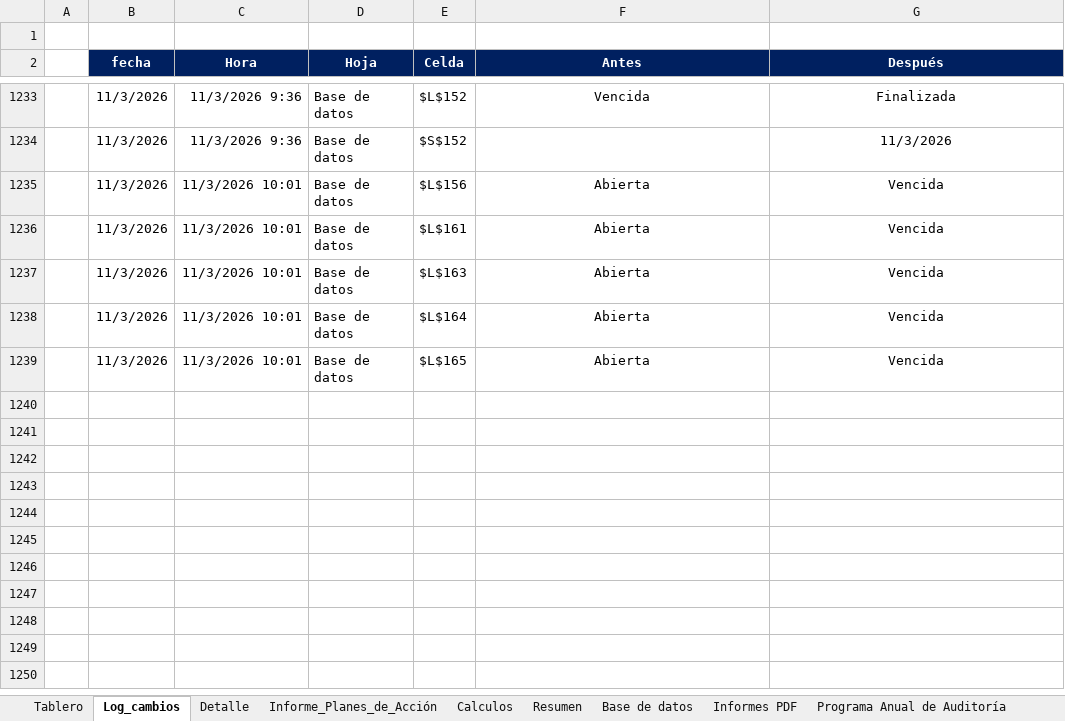
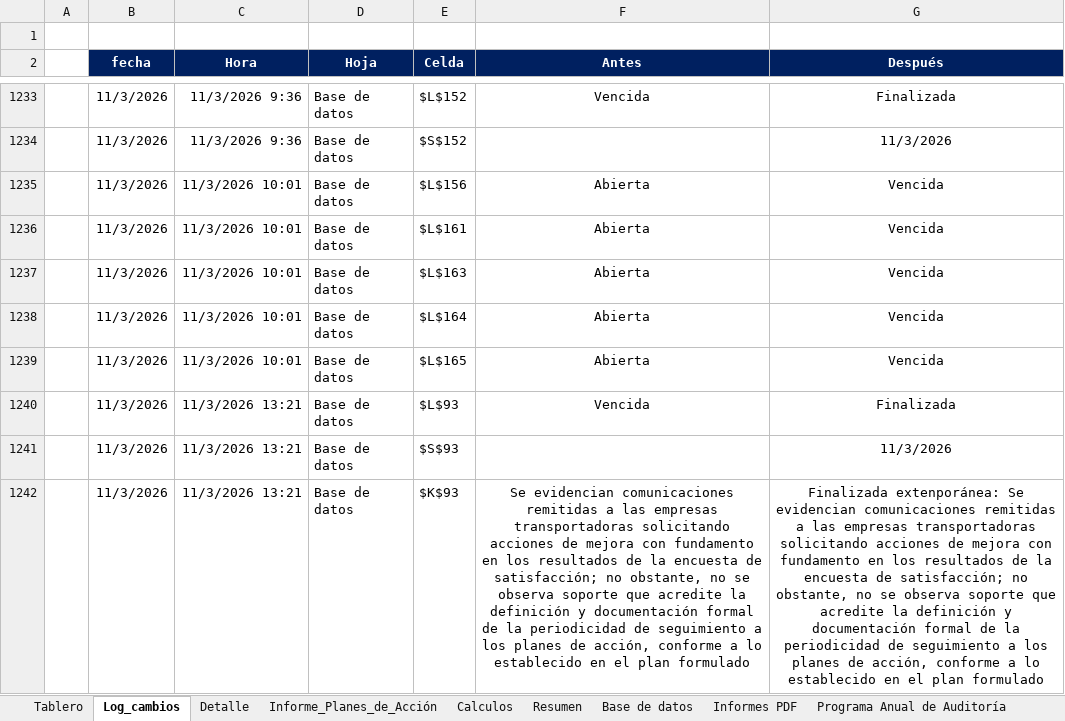
Before and after one commit to diego12vas-cmd/tableros-control, an Excel workbook: TABLERO_PA_AI.xlsm, sheet Log_cambios, drawn as a sheet; only a part is shown, gaps mark what is left out; values as stored, in another font and other column widths than the file's, no borders; charts and pictures not drawn; the diff covers the shown part only; the diff names each change by its address in the sheet, - before the commit and + after, or states it on an @@ line.

```diff
--- a/TABLERO_PA_AI.xlsm (sheet Log_cambios)
+++ b/TABLERO_PA_AI.xlsm (sheet Log_cambios)
+row 1240:  | 11/3/2026 | 11/3/2026 13:21 | Base de datos | $L$93 | Vencida | Finalizada
+row 1241:  | 11/3/2026 | 11/3/2026 13:21 | Base de datos | $S$93 |  | 11/3/2026
+row 1242:  | 11/3/2026 | 11/3/2026 13:21 | Base de datos | $K$93 | Se evidencian comunicaciones remitidas a las empresas transportadoras solicitando acciones de mejora con fundamento en los resultados de la encuesta de satisfacción; no obstante, no se observa soporte que acredite la definición y documentación formal de la periodicidad de seguimiento a los planes de acción, conforme a lo establecido en el plan formulado | Finalizada extenporánea: Se evidencian comunicaciones remitidas a las empresas transportadoras solicitando acciones de mejora con fundamento en los resultados de la encuesta de satisfacción; no obstante, no se observa soporte que acredite la definición y documentación formal de la periodicidad de seguimiento a los planes de acción, conforme a lo establecido en el plan formulado
```
Also changed, not shown: 2 added rows elsewhere in this sheet, sheet Base de datos, sheet Tablero, sheet Calculos, hidden cells, charts or pictures.
